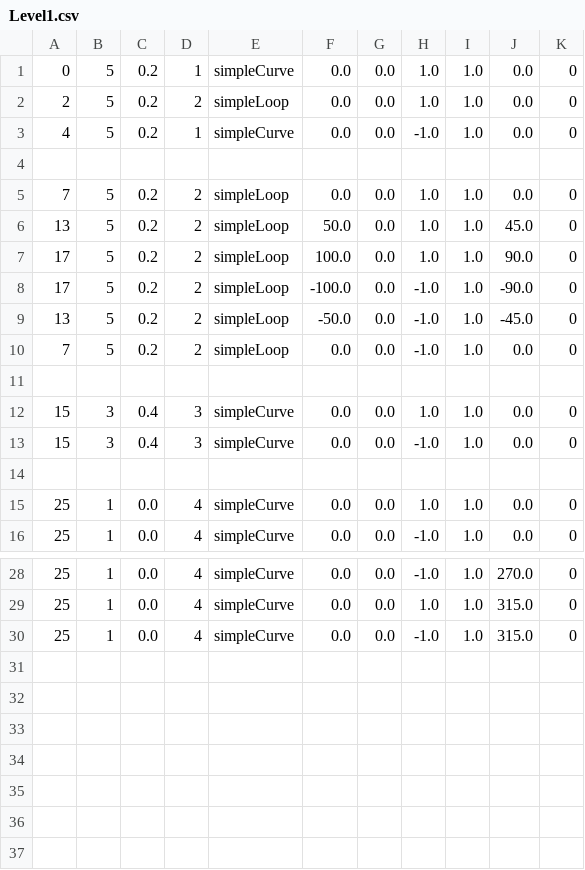
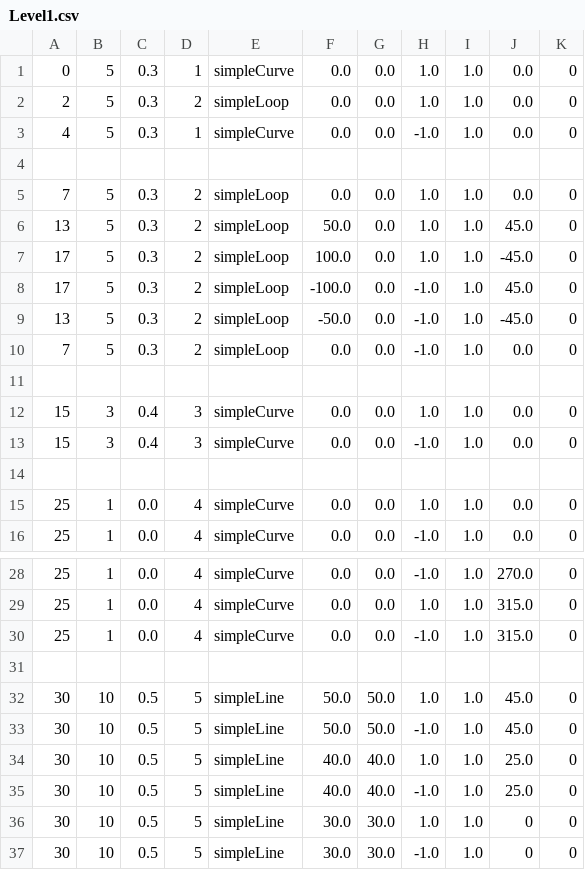
Before and after one commit to Knose1/RayLib_SHMUP, a CSV file: RayLib_SHMUP/assets/Shmup/Levels/Level1.csv, drawn as a sheet; only a part is shown, gaps mark what is left out.

```diff
--- a/RayLib_SHMUP/assets/Shmup/Levels/Level1.csv
+++ b/RayLib_SHMUP/assets/Shmup/Levels/Level1.csv
@@ -1,11 +1,11 @@
- 0; 5; 0.2; 1; simpleCurve; 0.0; 0.0;  1.0;  1.0; 0.0; 0
- 2; 5; 0.2; 2; simpleLoop;  0.0; 0.0;  1.0;  1.0; 0.0; 0
- 4; 5; 0.2; 1; simpleCurve; 0.0; 0.0; -1.0;  1.0; 0.0; 0
+ 0; 5; 0.3; 1; simpleCurve; 0.0; 0.0;  1.0;  1.0; 0.0; 0
+ 2; 5; 0.3; 2; simpleLoop;  0.0; 0.0;  1.0;  1.0; 0.0; 0
+ 4; 5; 0.3; 1; simpleCurve; 0.0; 0.0; -1.0;  1.0; 0.0; 0
 
- 7; 5; 0.2; 2; simpleLoop;   0.0; 0.0;   1.0;  1.0;    0.0; 0
-13; 5; 0.2; 2; simpleLoop;  50.0; 0.0;   1.0;  1.0;   45.0; 0
-17; 5; 0.2; 2; simpleLoop; 100.0; 0.0;   1.0;  1.0;   90.0; 0
-17; 5; 0.2; 2; simpleLoop;-100.0; 0.0;  -1.0;  1.0;  -90.0; 0
-13; 5; 0.2; 2; simpleLoop; -50.0; 0.0;  -1.0;  1.0;  -45.0; 0
- 7; 5; 0.2; 2; simpleLoop;   0.0; 0.0;  -1.0;  1.0;    0.0; 0
+ 7; 5; 0.3; 2; simpleLoop;   0.0; 0.0;   1.0;  1.0;    0.0; 0
+13; 5; 0.3; 2; simpleLoop;  50.0; 0.0;   1.0;  1.0;   45.0; 0
+17; 5; 0.3; 2; simpleLoop; 100.0; 0.0;   1.0;  1.0;  -45.0; 0
+17; 5; 0.3; 2; simpleLoop;-100.0; 0.0;  -1.0;  1.0;   45.0; 0
+13; 5; 0.3; 2; simpleLoop; -50.0; 0.0;  -1.0;  1.0;  -45.0; 0
+ 7; 5; 0.3; 2; simpleLoop;   0.0; 0.0;  -1.0;  1.0;    0.0; 0
 
@@ -30 +30,8 @@
 25; 1; 0.0; 4; simpleCurve; 0.0; 0.0; -1.0;  1.0; 315.0; 0
+
+30; 10; 0.5; 5; simpleLine; 50.0; 50.0; 1.0;  1.0; 45.0; 0
+30; 10; 0.5; 5; simpleLine; 50.0; 50.0; -1.0;  1.0; 45.0; 0
+30; 10; 0.5; 5; simpleLine; 40.0; 40.0; 1.0;  1.0; 25.0; 0
+30; 10; 0.5; 5; simpleLine; 40.0; 40.0; -1.0;  1.0; 25.0; 0
+30; 10; 0.5; 5; simpleLine; 30.0; 30.0; 1.0;  1.0;  0; 0
+30; 10; 0.5; 5; simpleLine; 30.0; 30.0; -1.0;  1.0; 0; 0
```
Also changed, not shown: 3 other files.
